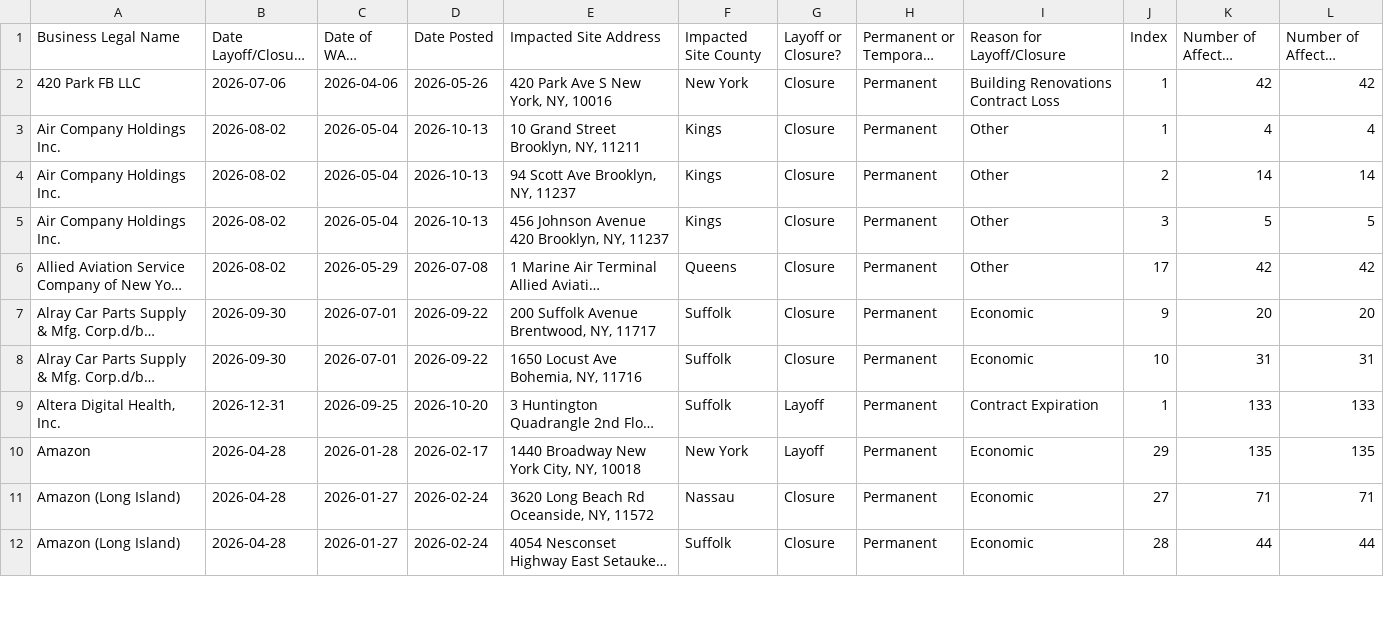
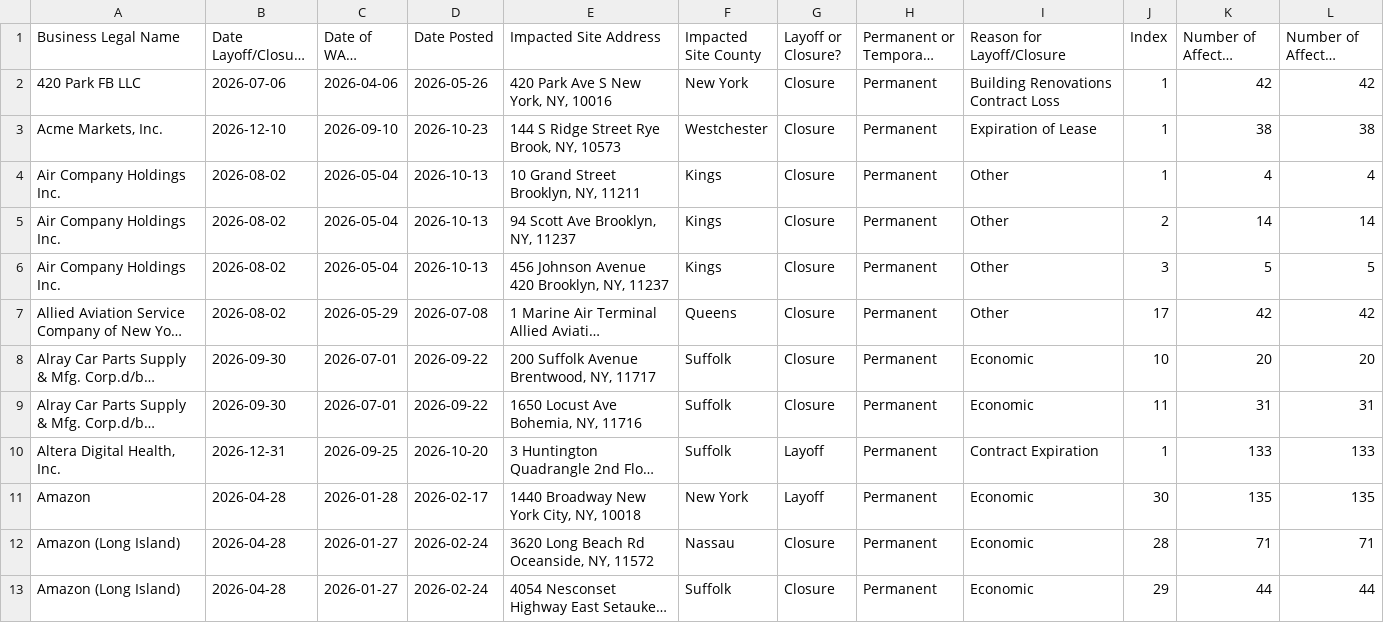
Before and after one commit to FTS-IE/warn-notice-actions, a CSV file: data/ny.csv, drawn as a sheet; only a part is shown; long unchanged cells end in …; addresses are those after the commit; the diff covers the shown part only; the diff names each change by its address in the sheet, - before the commit and + after, or states it on an @@ line.

```diff
--- a/data/ny.csv
+++ b/data/ny.csv
+row 3: Acme Markets, Inc. | 2026-12-10 | 2026-09-10 | 2026-10-23 | 144 S Ridge Street Rye Brook, NY, 10573 | Westchester | Closure | Permanent | Expiration of Lease | 1 | 38 | 38
-J8 (Index): 9
+J8 (Index): 10
-J9 (Index): 10
+J9 (Index): 11
-J11 (Index): 29
+J11 (Index): 30
-J12 (Index): 27
+J12 (Index): 28
-J13 (Index): 28
+J13 (Index): 29
```
Also changed, not shown: 1 added row and 27 edited cells elsewhere in this file, data/md.csv, data/me.csv, 7 other files.
